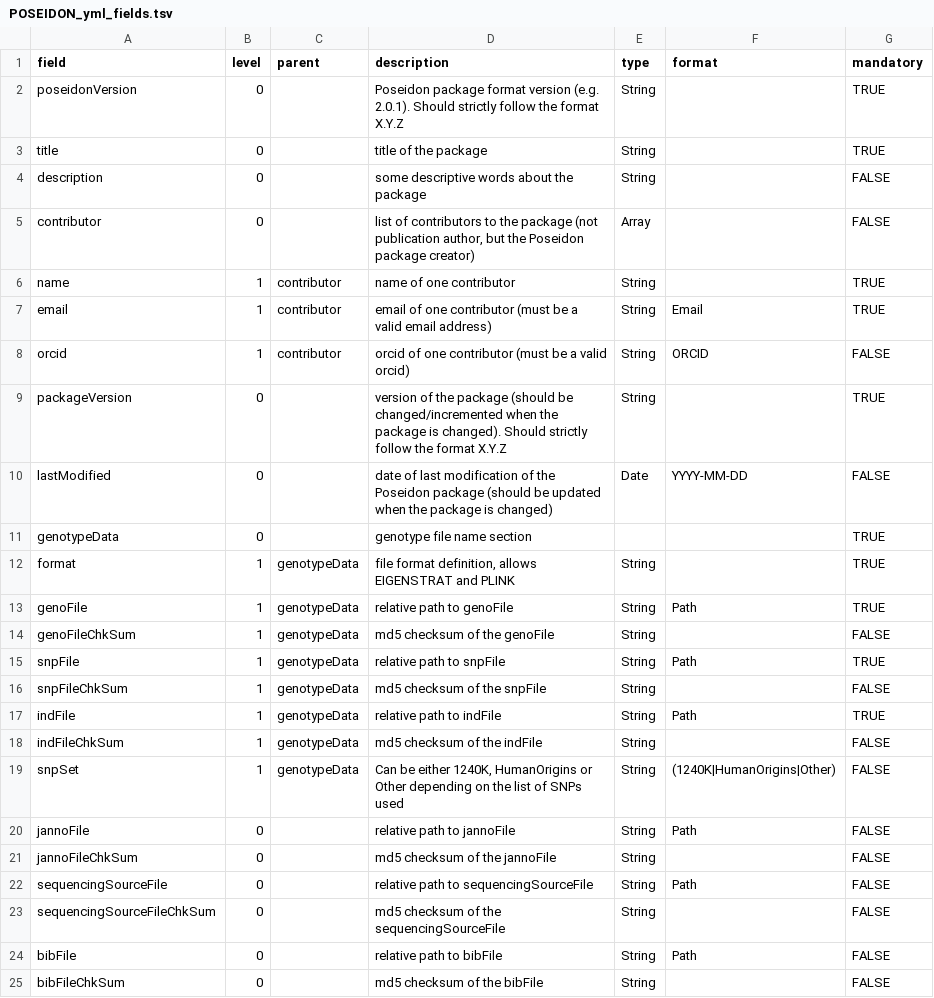
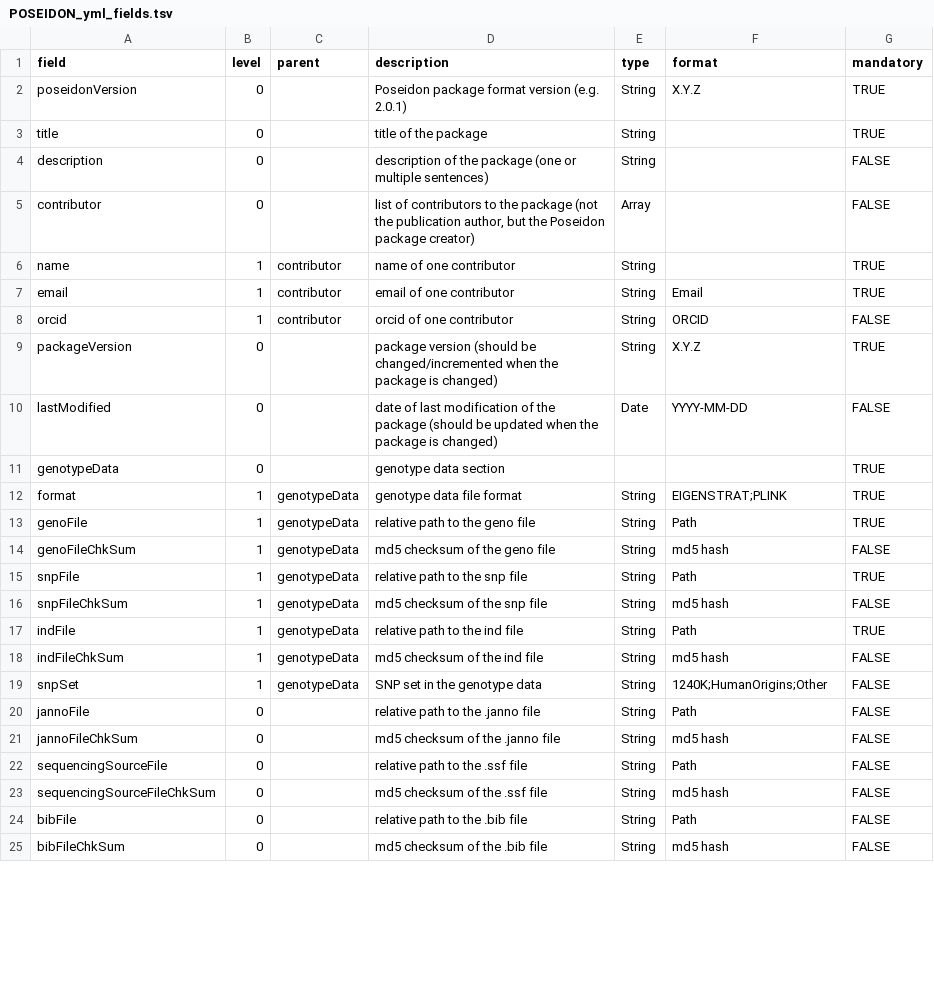
Before and after one commit to poseidon-framework/poseidon-schema, a TSV file: POSEIDON_yml_fields.tsv, drawn as a sheet; only a part is shown; the diff covers the shown part only.

Commit message:
cleaned and unified field specifications for POSEIDON.yml file

```diff
--- a/POSEIDON_yml_fields.tsv
+++ b/POSEIDON_yml_fields.tsv
@@ -1,25 +1,25 @@
 field	level	parent	description	type	format	mandatory
-poseidonVersion	0		Poseidon package format version (e.g. 2.0.1). Should strictly follow the format X.Y.Z	String		TRUE
+poseidonVersion	0		Poseidon package format version (e.g. 2.0.1)	String	X.Y.Z	TRUE
 title	0		title of the package	String		TRUE
-description	0		some descriptive words about the package	String		FALSE
-contributor	0		list of contributors to the package (not publication author, but the Poseidon package creator)	Array		FALSE
+description	0		description of the package (one or multiple sentences)	String		FALSE
+contributor	0		list of contributors to the package (not the publication author, but the Poseidon package creator)	Array		FALSE
 name	1	contributor	name of one contributor	String		TRUE
-email	1	contributor	email of one contributor (must be a valid email address)	String	Email	TRUE
-orcid	1	contributor	orcid of one contributor (must be a valid orcid)	String	ORCID	FALSE
-packageVersion	0		version of the package (should be changed/incremented when the package is changed). Should strictly follow the format X.Y.Z	String		TRUE
-lastModified	0		date of last modification of the Poseidon package (should be updated when the package is changed)	Date	YYYY-MM-DD	FALSE
-genotypeData	0		genotype file name section			TRUE
-format	1	genotypeData	file format definition, allows EIGENSTRAT and PLINK	String		TRUE
-genoFile	1	genotypeData	relative path to genoFile	String	Path	TRUE
-genoFileChkSum	1	genotypeData	md5 checksum of the genoFile	String		FALSE
-snpFile	1	genotypeData	relative path to snpFile	String	Path	TRUE
-snpFileChkSum	1	genotypeData	md5 checksum of the snpFile	String		FALSE
-indFile	1	genotypeData	relative path to indFile	String	Path	TRUE
-indFileChkSum	1	genotypeData	md5 checksum of the indFile	String		FALSE
-snpSet	1	genotypeData	Can be either 1240K, HumanOrigins or Other depending on the list of SNPs used	String	(1240K|HumanOrigins|Other)	FALSE
-jannoFile	0		relative path to jannoFile	String	Path	FALSE
-jannoFileChkSum	0		md5 checksum of the jannoFile	String		FALSE
-sequencingSourceFile	0		relative path to sequencingSourceFile	String	Path	FALSE
-sequencingSourceFileChkSum	0		md5 checksum of the sequencingSourceFile	String		FALSE
-bibFile	0		relative path to bibFile	String	Path	FALSE
-bibFileChkSum	0		md5 checksum of the bibFile	String		FALSE
+email	1	contributor	email of one contributor	String	Email	TRUE
+orcid	1	contributor	orcid of one contributor	String	ORCID	FALSE
+packageVersion	0		package version (should be changed/incremented when the package is changed)	String	X.Y.Z	TRUE
+lastModified	0		date of last modification of the package (should be updated when the package is changed)	Date	YYYY-MM-DD	FALSE
+genotypeData	0		genotype data section			TRUE
+format	1	genotypeData	genotype data file format	String	EIGENSTRAT;PLINK	TRUE
+genoFile	1	genotypeData	relative path to the geno file	String	Path	TRUE
+genoFileChkSum	1	genotypeData	md5 checksum of the geno file	String	md5 hash	FALSE
+snpFile	1	genotypeData	relative path to the snp file	String	Path	TRUE
+snpFileChkSum	1	genotypeData	md5 checksum of the snp file	String	md5 hash	FALSE
+indFile	1	genotypeData	relative path to the ind file	String	Path	TRUE
+indFileChkSum	1	genotypeData	md5 checksum of the ind file	String	md5 hash	FALSE
+snpSet	1	genotypeData	SNP set in the genotype data	String	1240K;HumanOrigins;Other	FALSE
+jannoFile	0		relative path to the .janno file	String	Path	FALSE
+jannoFileChkSum	0		md5 checksum of the .janno file	String	md5 hash	FALSE
+sequencingSourceFile	0		relative path to the .ssf file	String	Path	FALSE
+sequencingSourceFileChkSum	0		md5 checksum of the .ssf file	String	md5 hash	FALSE
+bibFile	0		relative path to the .bib file	String	Path	FALSE
+bibFileChkSum	0		md5 checksum of the .bib file	String	md5 hash	FALSE
```
Also changed, not shown: 2 edited cells elsewhere in this file.
